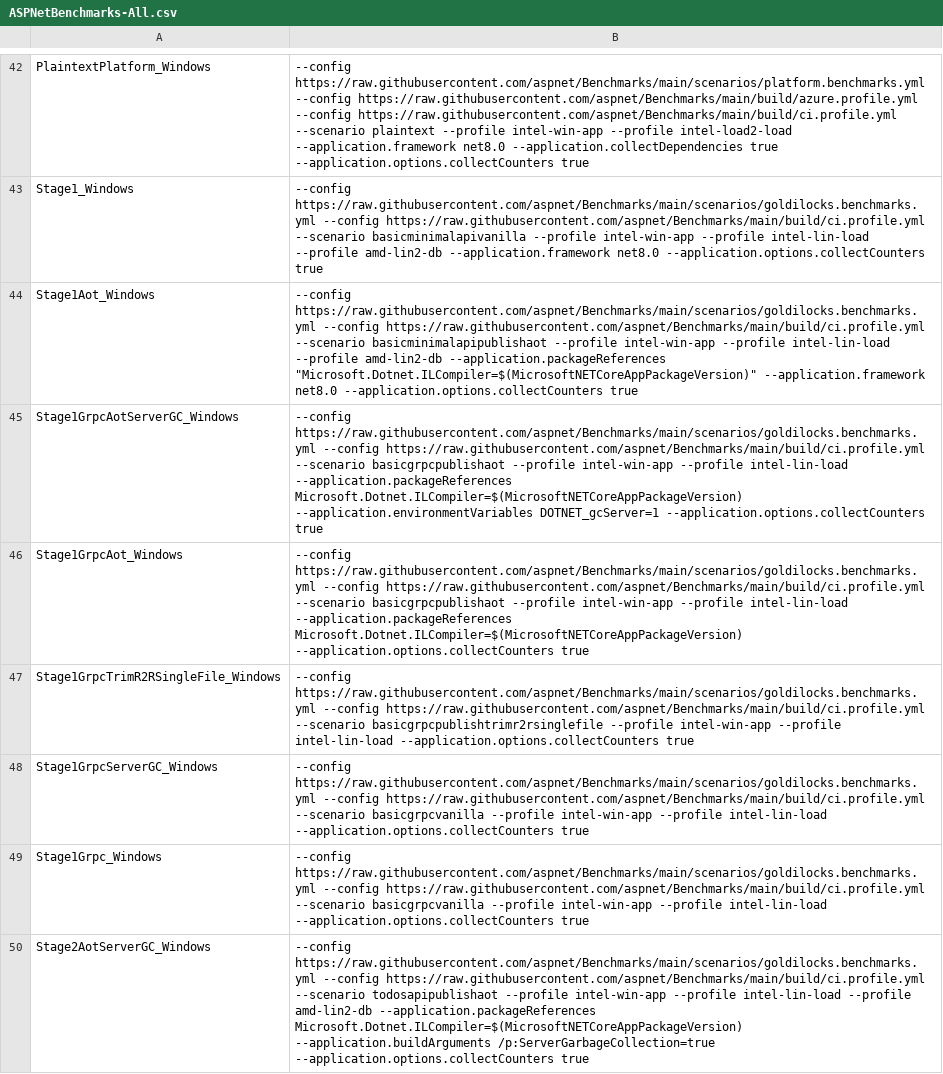
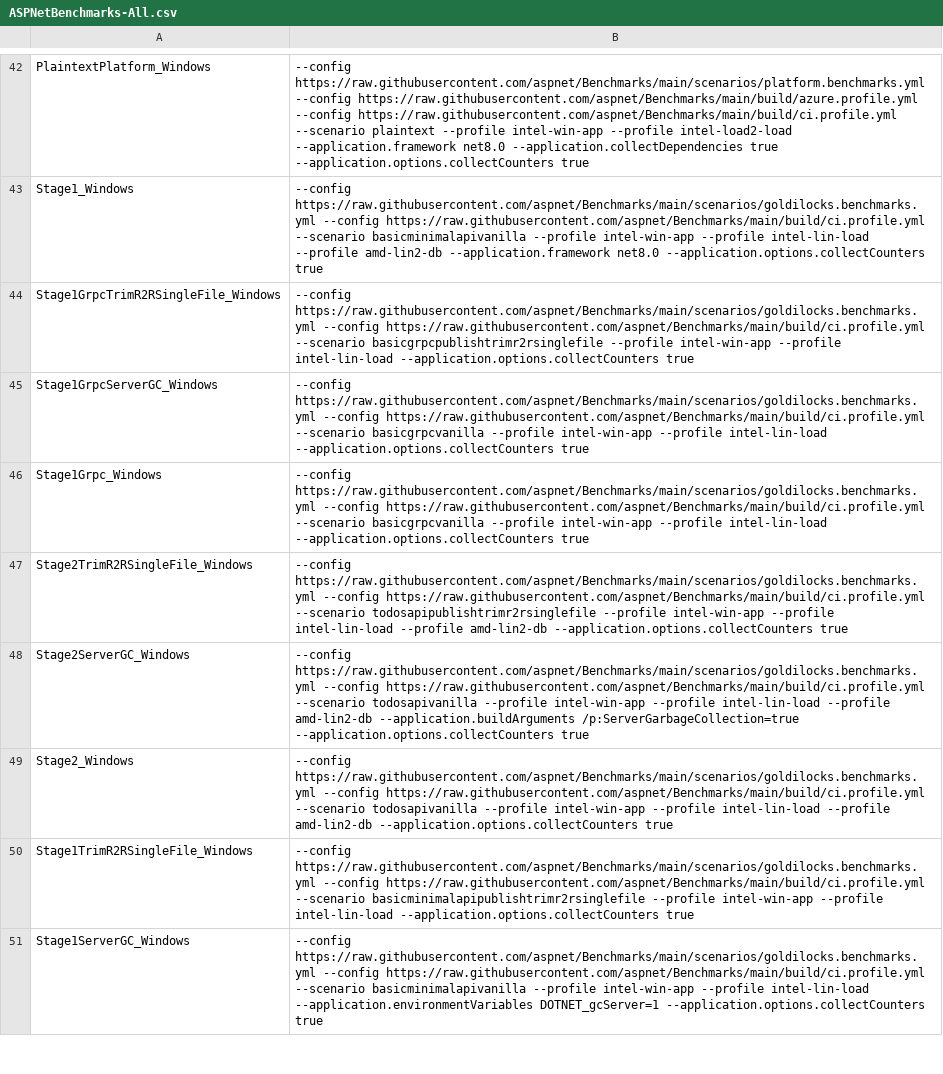
Before and after one commit to dotnet/performance, a CSV file: src/benchmarks/gc/GC.Infrastructure/Configurations/ASPNetBenchmarks/ASPNetBenchmarks-All.csv, drawn as a sheet; only a part is shown, gaps mark what is left out; the shorter side is filled out with more unchanged rows; the diff covers the shown part only; the diff names each change by its address in the sheet, - before the commit and + after, or states it on an @@ line.

```diff
--- a/src/benchmarks/gc/GC.Infrastructure/Configurations/ASPNetBenchmarks/ASPNetBenchmarks-All.csv
+++ b/src/benchmarks/gc/GC.Infrastructure/Configurations/ASPNetBenchmarks/ASPNetBenchmarks-All.csv
-row 44: Stage1Aot_Windows | --config https://raw.githubusercontent.com/aspnet/Benchmarks/main/scenarios/goldilocks.benchmarks.yml --config https://raw.githubusercontent.com/aspnet/Benchmarks/main/build/ci.profile.yml --scenario basicminimalapipublishaot --profile intel-win-app --profile intel-lin-load --profile amd-lin2-db --application.packageReferences "Microsoft.Dotnet.ILCompiler=$(MicrosoftNETCoreAppPackageVersion)" --application.framework net8.0 --application.options.collectCounters true
-row 45: Stage1GrpcAotServerGC_Windows | --config https://raw.githubusercontent.com/aspnet/Benchmarks/main/scenarios/goldilocks.benchmarks.yml --config https://raw.githubusercontent.com/aspnet/Benchmarks/main/build/ci.profile.yml --scenario basicgrpcpublishaot --profile intel-win-app --profile intel-lin-load --application.packageReferences Microsoft.Dotnet.ILCompiler=$(MicrosoftNETCoreAppPackageVersion) --application.environmentVariables DOTNET_gcServer=1 --application.options.collectCounters true
-row 46: Stage1GrpcAot_Windows | --config https://raw.githubusercontent.com/aspnet/Benchmarks/main/scenarios/goldilocks.benchmarks.yml --config https://raw.githubusercontent.com/aspnet/Benchmarks/main/build/ci.profile.yml --scenario basicgrpcpublishaot --profile intel-win-app --profile intel-lin-load --application.packageReferences Microsoft.Dotnet.ILCompiler=$(MicrosoftNETCoreAppPackageVersion) --application.options.collectCounters true
-row 50: Stage2AotServerGC_Windows | --config https://raw.githubusercontent.com/aspnet/Benchmarks/main/scenarios/goldilocks.benchmarks.yml --config https://raw.githubusercontent.com/aspnet/Benchmarks/main/build/ci.profile.yml --scenario todosapipublishaot --profile intel-win-app --profile intel-lin-load --profile amd-lin2-db --application.packageReferences Microsoft.Dotnet.ILCompiler=$(MicrosoftNETCoreAppPackageVersion) --application.buildArguments /p:ServerGarbageCollection=true --application.options.collectCounters true
```
Also changed, not shown: 5 removed rows elsewhere in this file, src/benchmarks/gc/GC.Infrastructure/Configurations/ASPNetBenchmarks/ASPNetBenchmarks-Linux.csv, 4 other files.
